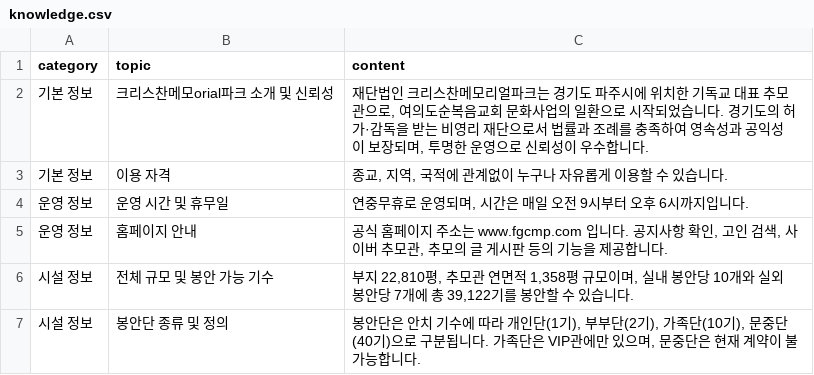
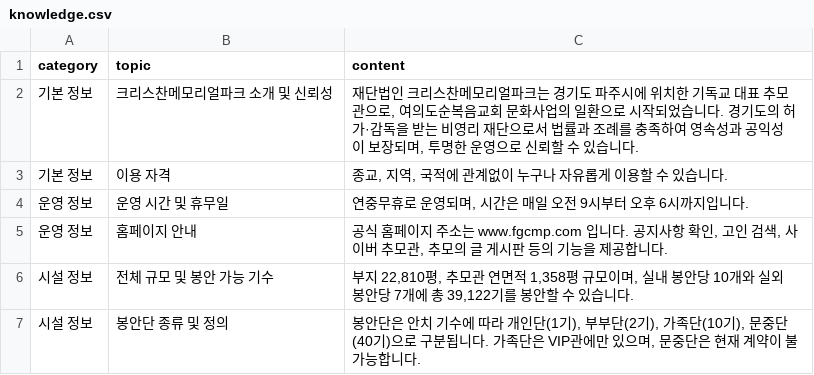
Before and after one commit to Hogrima/kakaoaibot1, a CSV file: knowledge.csv, drawn as a sheet; only a part is shown; the diff covers the shown part only.

```diff
--- a/knowledge.csv
+++ b/knowledge.csv
@@ -1,3 +1,3 @@
 category,topic,content
-기본 정보,크리스찬메모orial파크 소개 및 신뢰성,"재단법인 크리스찬메모리얼파크는 경기도 파주시에 위치한 기독교 대표 추모관으로, 여의도순복음교회 문화사업의 일환으로 시작되었습니다. 경기도의 허가·감독을 받는 비영리 재단으로서 법률과 조례를 충족하여 영속성과 공익성이 보장되며, 투명한 운영으로 신뢰성이 우수합니다."
+기본 정보,크리스찬메모리얼파크 소개 및 신뢰성,"재단법인 크리스찬메모리얼파크는 경기도 파주시에 위치한 기독교 대표 추모관으로, 여의도순복음교회 문화사업의 일환으로 시작되었습니다. 경기도의 허가·감독을 받는 비영리 재단으로서 법률과 조례를 충족하여 영속성과 공익성이 보장되며, 투명한 운영으로 신뢰할 수 있습니다."
 기본 정보,이용 자격,"종교, 지역, 국적에 관계없이 누구나 자유롭게 이용할 수 있습니다."
```
Also changed, not shown: 7 added rows and 6 edited cells elsewhere in this file.
